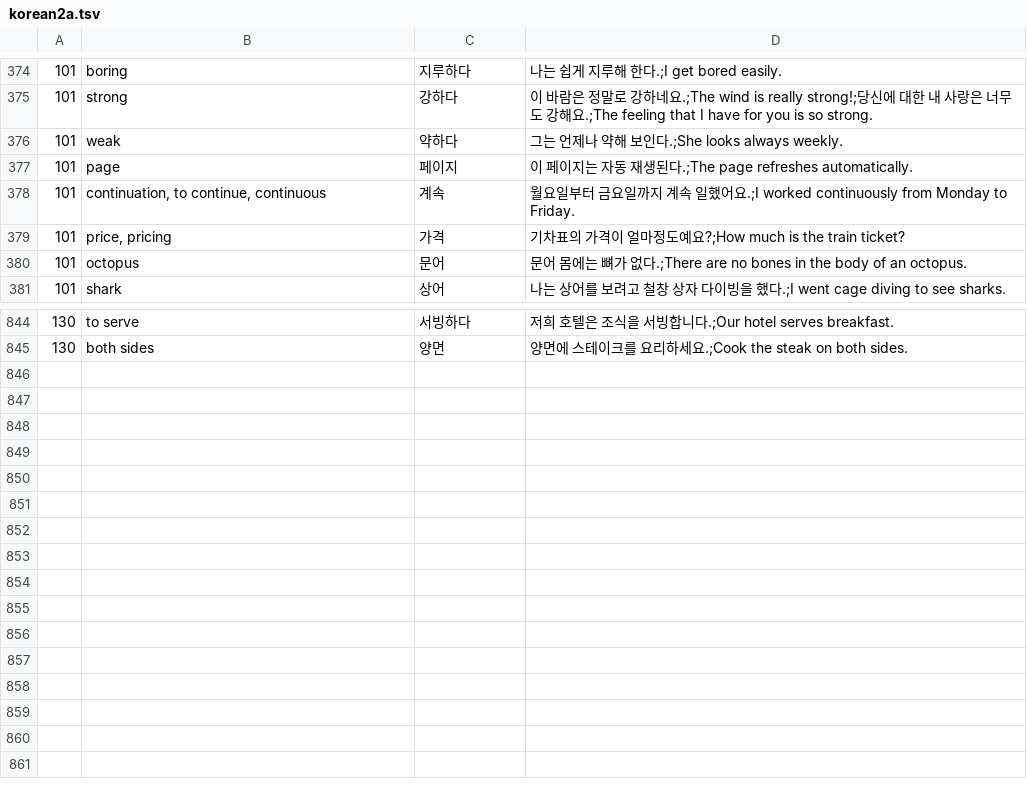
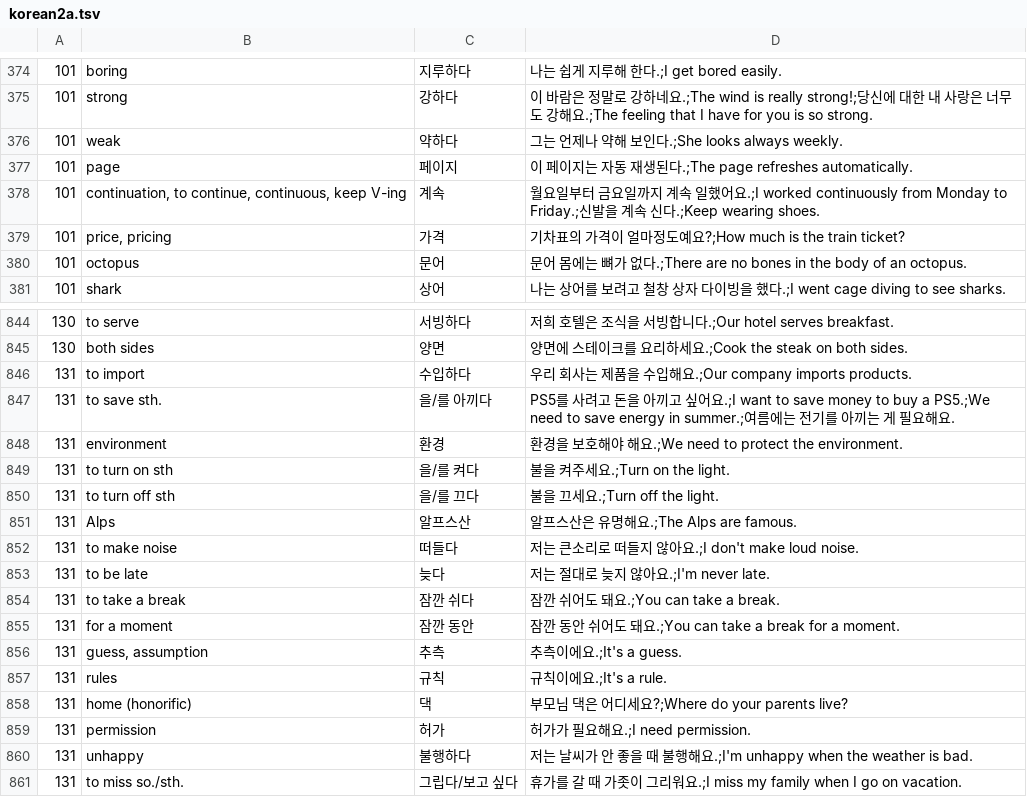
Before and after one commit to adrianderstroff/anki-korean, a TSV file: data/tsv/korean2a.tsv, drawn as a sheet; only a part is shown, gaps mark what is left out.

```diff
--- a/data/tsv/korean2a.tsv
+++ b/data/tsv/korean2a.tsv
@@ -377,3 +377,3 @@
 101	page	페이지	이 페이지는 자동 재생된다.;The page refreshes automatically.
-101	continuation, to continue, continuous	계속	월요일부터 금요일까지 계속 일했어요.;I worked continuously from Monday to Friday.
+101	continuation, to continue, continuous, keep V-ing	계속	월요일부터 금요일까지 계속 일했어요.;I worked continuously from Monday to Friday.;신발을 계속 신다.;Keep wearing shoes.
 101	price, pricing	가격	기차표의 가격이 얼마정도예요?;How much is the train ticket?
@@ -845 +845,17 @@
 130	both sides	양면	양면에 스테이크를 요리하세요.;Cook the steak on both sides.
+131	to import	수입하다	우리 회사는 제품을 수입해요.;Our company imports products.
+131	to save sth.	을/를 아끼다	PS5를 사려고 돈을 아끼고 싶어요.;I want to save money to buy a PS5.;We need to save energy in summer.;여름에는 전기를 아끼는 게 필요해요.
+131	environment	환경	환경을 보호해야 해요.;We need to protect the environment.
+131	to turn on sth	을/를 켜다	불을 켜주세요.;Turn on the light.
+131	to turn off sth	을/를 끄다	불을 끄세요.;Turn off the light.
+131	Alps	알프스산	알프스산은 유명해요.;The Alps are famous.
+131	to make noise	떠들다	저는 큰소리로 떠들지 않아요.;I don't make loud noise.
+131	to be late	늦다	저는 절대로 늦지 않아요.;I'm never late.
+131	to take a break	잠깐 쉬다	잠깐 쉬어도 돼요.;You can take a break.
+131	for a moment	잠깐 동안	잠깐 동안 쉬어도 돼요.;You can take a break for a moment.
+131	guess, assumption	추측	추측이에요.;It's a guess.
+131	rules	규칙	규칙이에요.;It's a rule.
+131	home (honorific)	댁	부모님 댁은 어디세요?;Where do your parents live?
+131	permission	허가	허가가 필요해요.;I need permission.
+131	unhappy	불행하다	저는 날씨가 안 좋을 때 불행해요.;I'm unhappy when the weather is bad.
+131	to miss so./sth.	그립다/보고 싶다	휴가를 갈 때 가좃이 그리워요.;I miss my family when I go on vacation.
```
Also changed, not shown: data/tsv/grammar2a.tsv, 3 other files.
